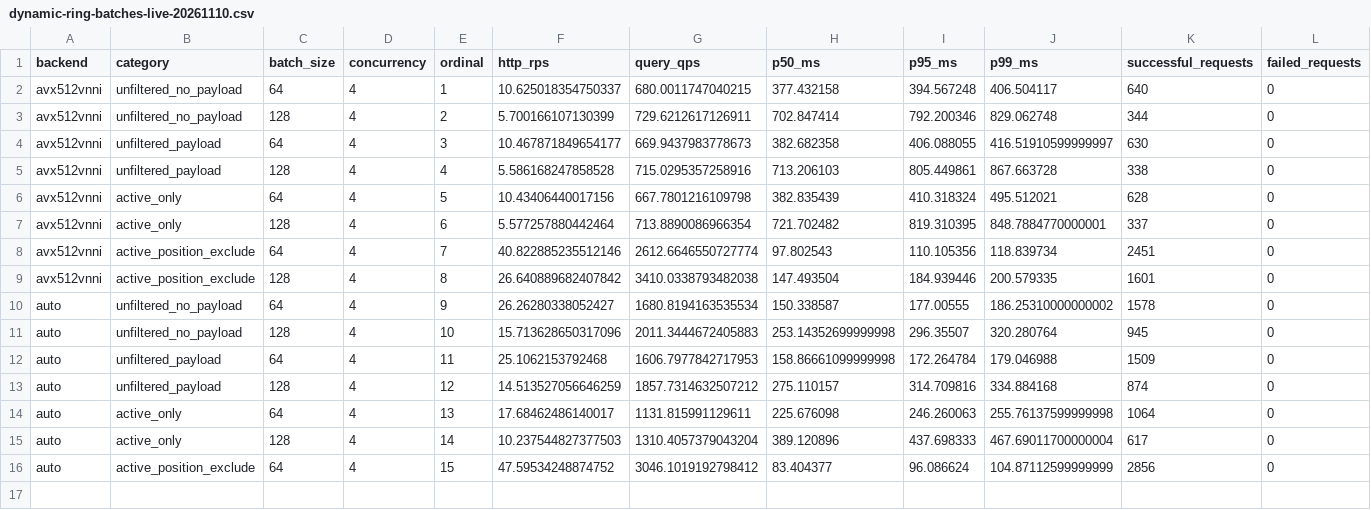
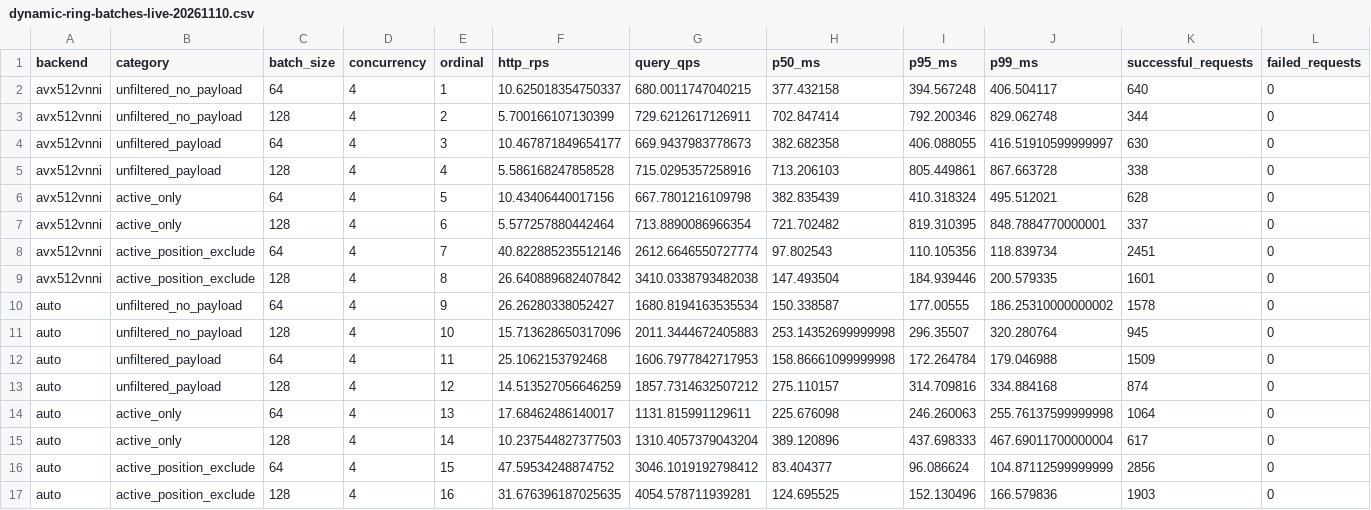
Before and after one commit to nicabreon/qdrant-veortex-releases, a CSV file: benchmarks/dynamic-ring-batches-live-20261110.csv, drawn as a sheet; only a part is shown; rows hold the shown columns only; the diff names each change by its address in the sheet, - before the commit and + after, or states it on an @@ line.

Commit message:
Update dynamic-ring progress: 16/16 rows

```diff
--- a/benchmarks/dynamic-ring-batches-live-20261110.csv
+++ b/benchmarks/dynamic-ring-batches-live-20261110.csv
+row 17: auto | active_position_exclude | 128 | 4 | 16 | 31.676396187025635 | 4054.578711939281 | 124.695525 | 152.130496 | 166.579836 | 1903 | 0
```
Also changed, not shown: 2 other files.
